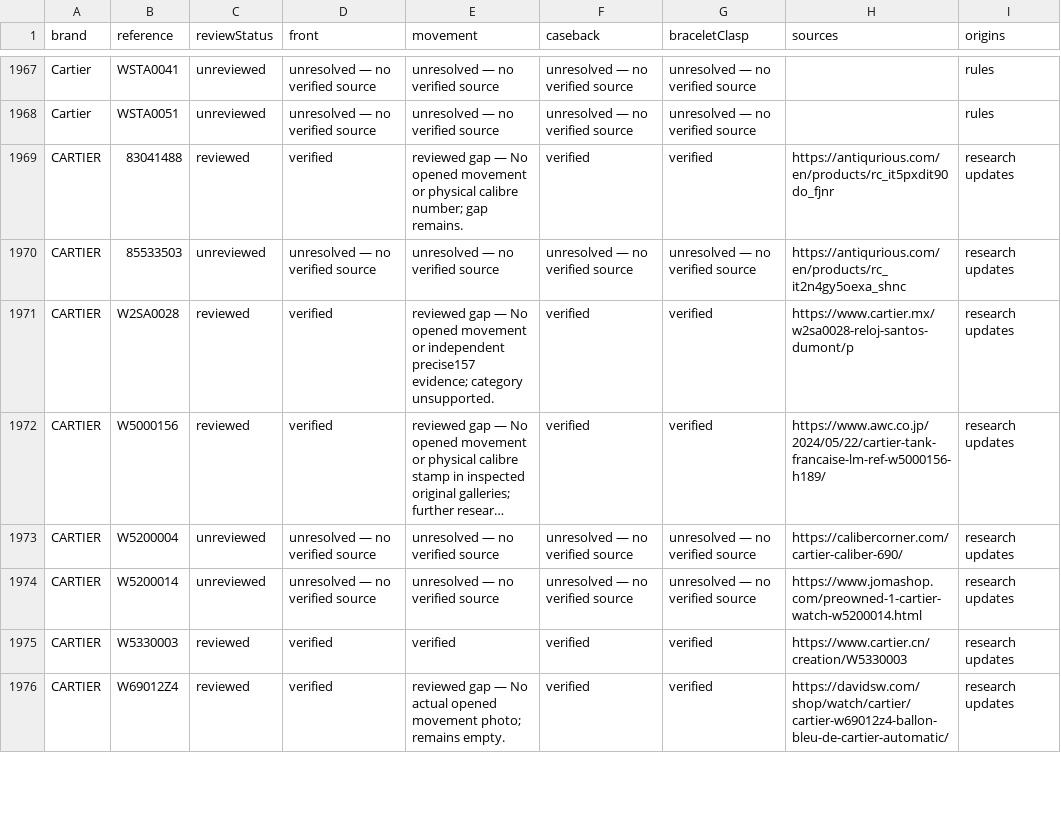
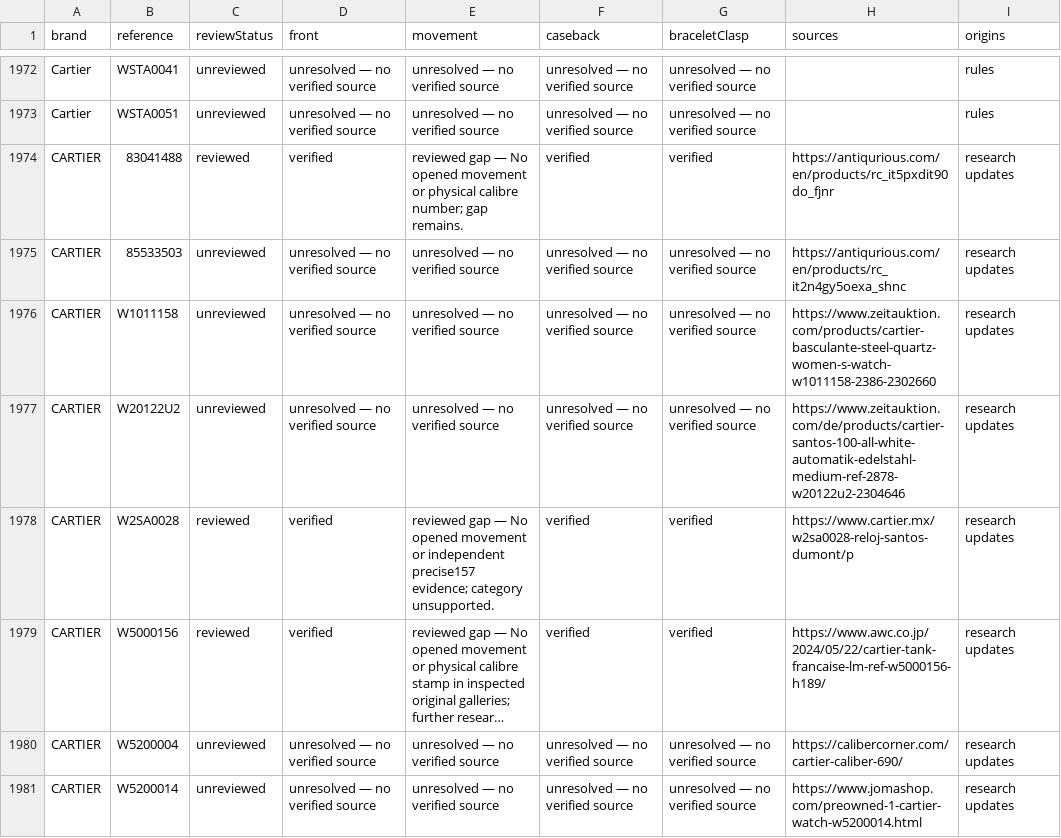
Before and after one commit to potmoodle-debug/watch-auth-pro-OLD, a CSV file: photograph-coverage.csv, drawn as a sheet; only a part is shown, gaps mark what is left out; the shorter side is filled out with more unchanged rows; long unchanged cells end in …; the diff covers the shown part only.

Commit message:
Research 90 evidence-needed requests and add 23 sourced answers

```diff
--- a/photograph-coverage.csv
+++ b/photograph-coverage.csv
@@ -1970,2 +1975,4 @@
 "CARTIER","85533503","unreviewed","unresolved — no verified source","unresolved — no verified source","unresolved — no verified source","unresolved — no verified source","https://antiqurious.com/en/products/rc_it2n4gy5oexa_shnc","research updates"
+"CARTIER","W1011158","unreviewed","unresolved — no verified source","unresolved — no verified source","unresolved — no verified source","unresolved — no verified source","https://www.zeitauktion.com/products/cartier-basculante-steel-quartz-women-s-watch-w1011158-2386-2302660","research updates"
+"CARTIER","W20122U2","unreviewed","unresolved — no verified source","unresolved — no verified source","unresolved — no verified source","unresolved — no verified source","https://www.zeitauktion.com/de/products/cartier-santos-100-all-white-automatik-edelstahl-medium-ref-2878-w20122u2-2304646","research updates"
 "CARTIER","W2SA0028","reviewed","verified","reviewed gap — No opened movement or independent precise157 evidence; category unsupported.","verified","verified","https://www.cartier.mx/w2sa0028-reloj-santos-dumont/p","research updates"
```
Also changed, not shown: 17 added rows and 3 edited cells elsewhere in this file, 7 other files.
